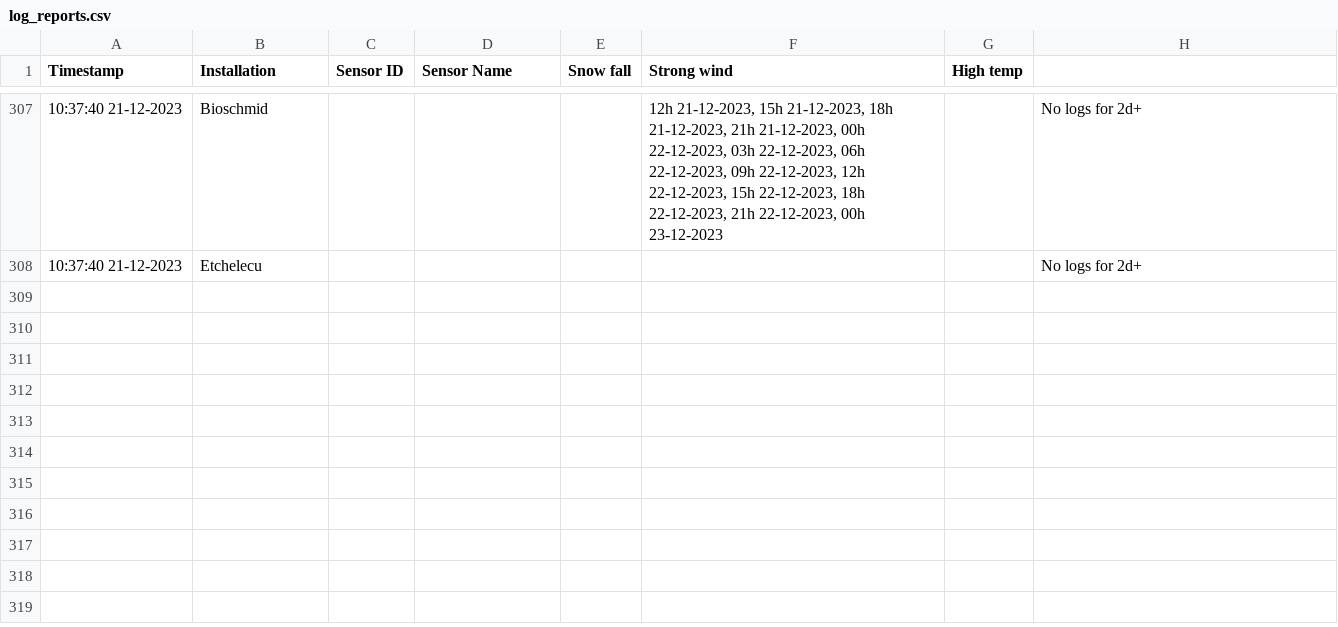
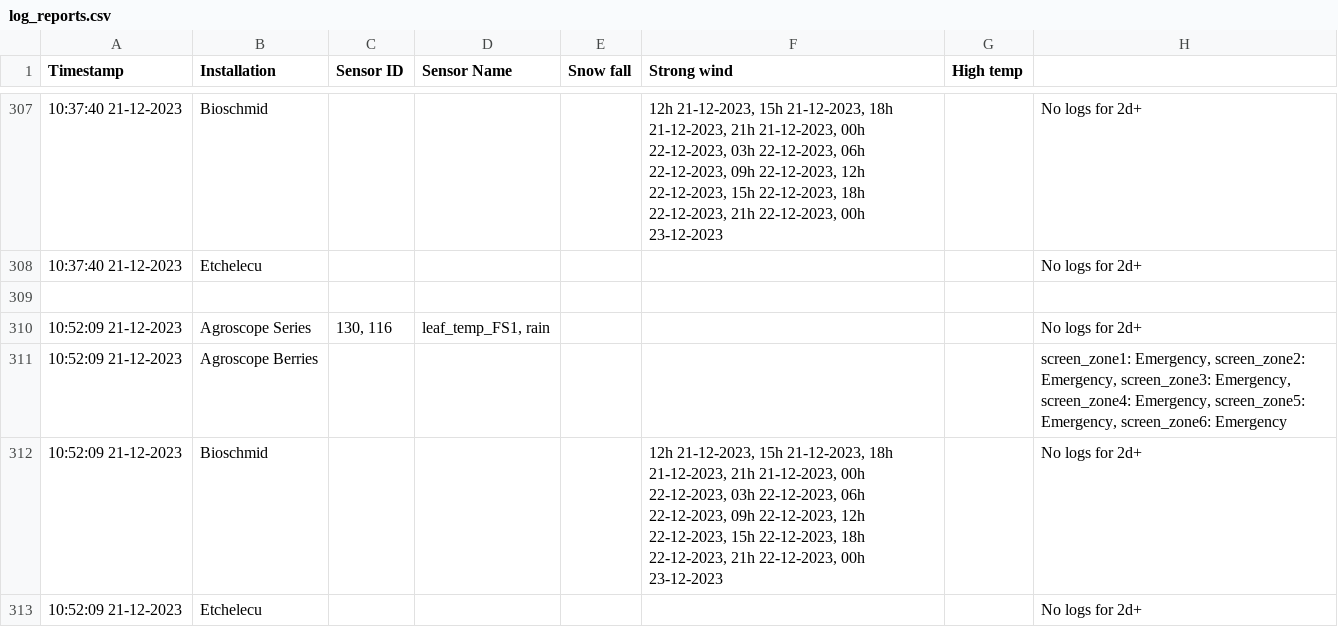
Before and after one commit to LuLuEhret/Field_Sentry, a CSV file: log_reports.csv, drawn as a sheet; only a part is shown, gaps mark what is left out; the diff names each change by its address in the sheet, - before the commit and + after, or states it on an @@ line.

```diff
--- a/log_reports.csv
+++ b/log_reports.csv
+row 309: (empty)
+row 310: 10:52:09 21-12-2023 | Agroscope Series | 130, 116 | leaf_temp_FS1, rain |  |  |  | No logs for 2d+
+row 311: 10:52:09 21-12-2023 | Agroscope Berries |  |  |  |  |  | screen_zone1: Emergency, screen_zone2: Emergency, screen_zone3: Emergency, screen_zone4: Emergency, screen_zone5: Emergency, screen_zone6: Emergency
+row 312: 10:52:09 21-12-2023 | Bioschmid |  |  |  | 12h 21-12-2023, 15h 21-12-2023, 18h 21-12-2023, 21h 21-12-2023, 00h 22-12-2023, 03h 22-12-2023, 06h 22-12-2023, 09h 22-12-2023, 12h 22-12-2023, 15h 22-12-2023, 18h 22-12-2023, 21h 22-12-2023, 00h 23-12-2023 |  | No logs for 2d+
+row 313: 10:52:09 21-12-2023 | Etchelecu |  |  |  |  |  | No logs for 2d+
```
Also changed, not shown: count_requests.csv, 3 other files.
